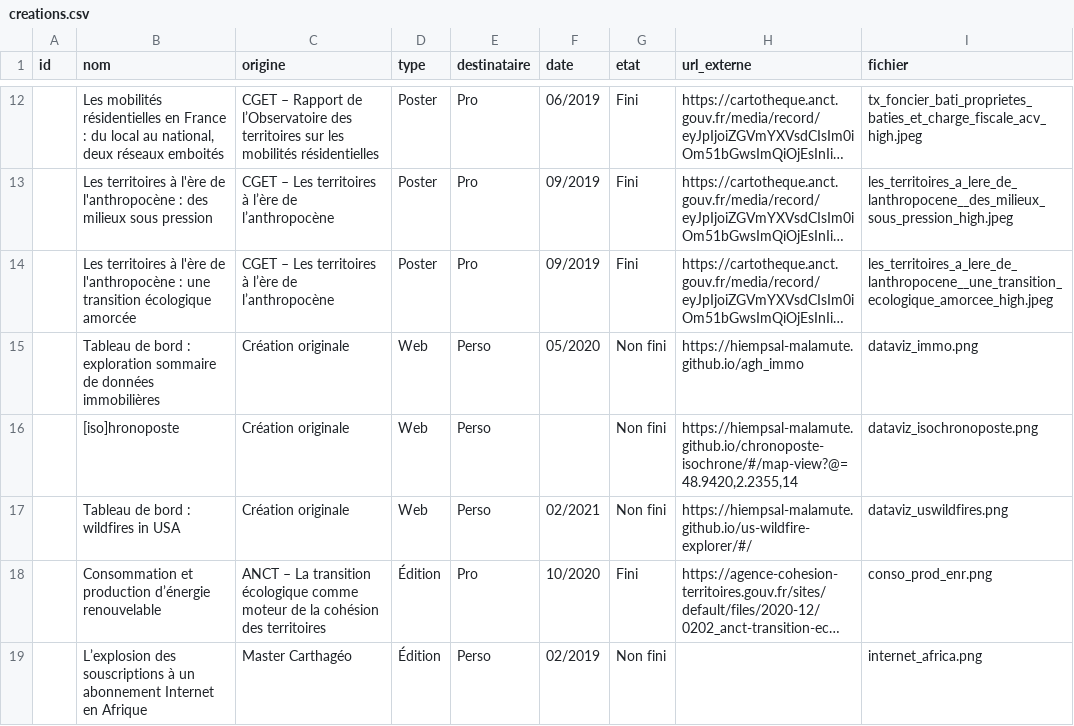
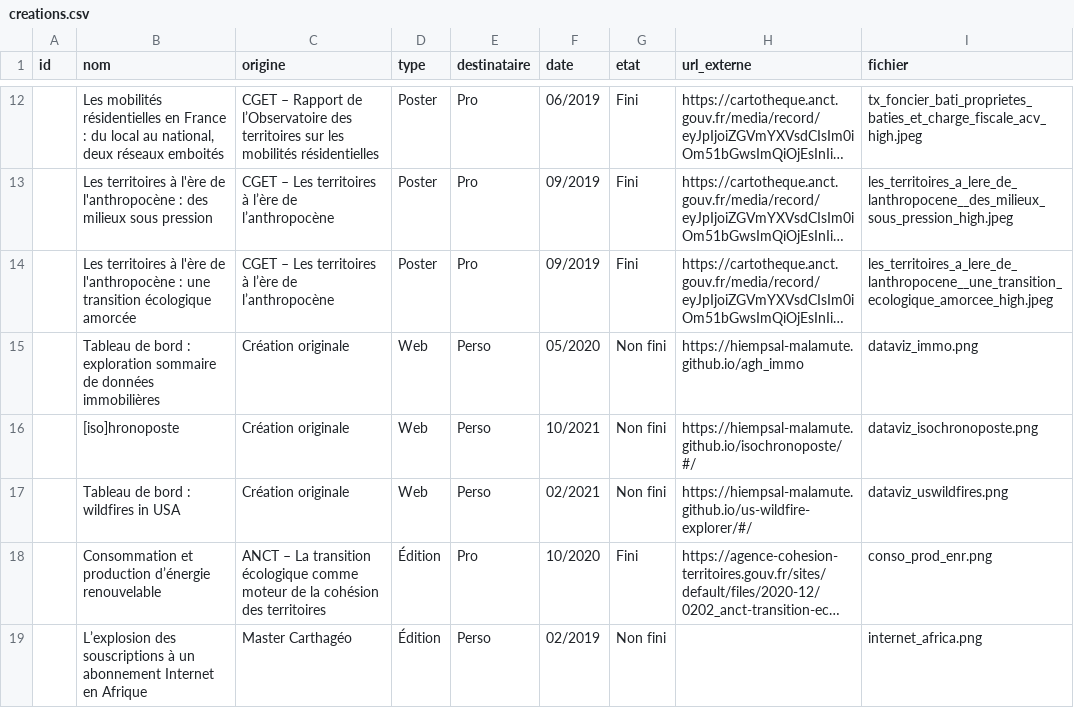
Before and after one commit to Hiempsal-malamute/portfolio, a CSV file: src/assets/creations.csv, drawn as a sheet; only a part is shown, gaps mark what is left out; long unchanged cells end in ….

Commit message:
url isochronoposte

```diff
--- a/src/assets/creations.csv
+++ b/src/assets/creations.csv
@@ -15,3 +15,3 @@ id,nom,origine,type,destinataire,date,etat,url_externe,fichier
 ,Tableau de bord : exploration sommaire de données immobilières,Création originale,Web,Perso,05/2020,Non fini,https://hiempsal-malamute.github.io/agh_immo,dataviz_immo.png
-,[iso]hronoposte,Création originale,Web,Perso,,Non fini,"https://hiempsal-malamute.github.io/chronoposte-isochrone/#/map-view?@=48.9420,2.2355,14",dataviz_isochronoposte.png
+,[iso]hronoposte,Création originale,Web,Perso,10/2021,Non fini,https://hiempsal-malamute.github.io/isochronoposte/#/,dataviz_isochronoposte.png
 ,Tableau de bord : wildfires in USA,Création originale,Web,Perso,02/2021,Non fini,https://hiempsal-malamute.github.io/us-wildfire-explorer/#/,dataviz_uswildfires.png
```
Also changed, not shown: 7 other files.
